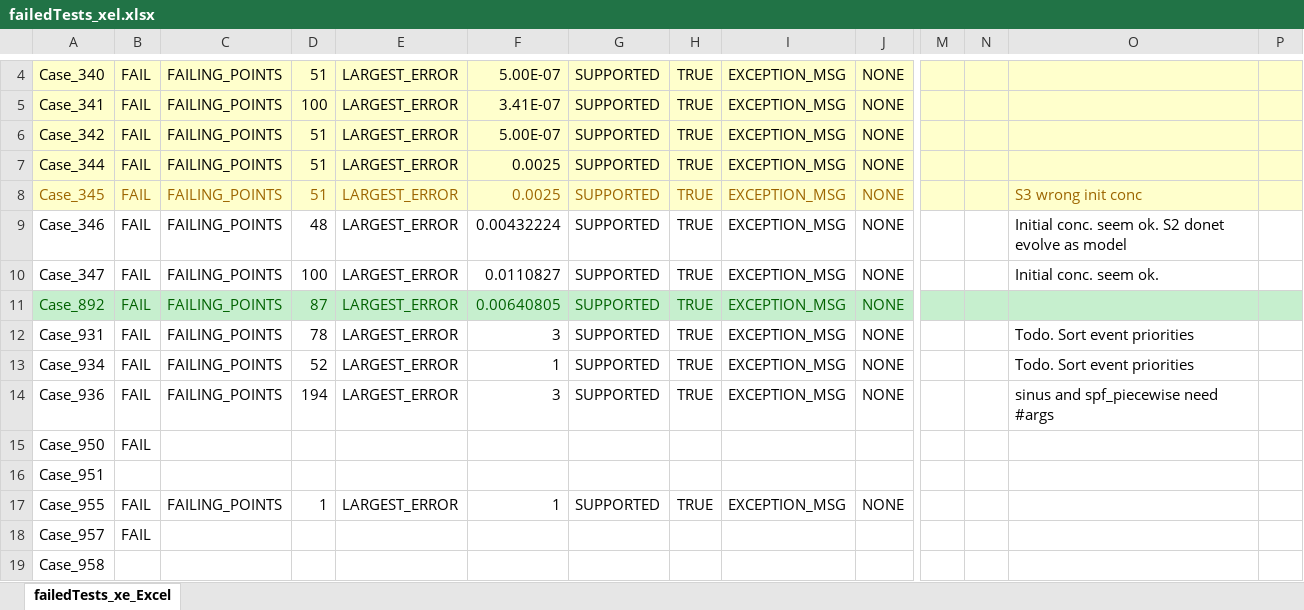
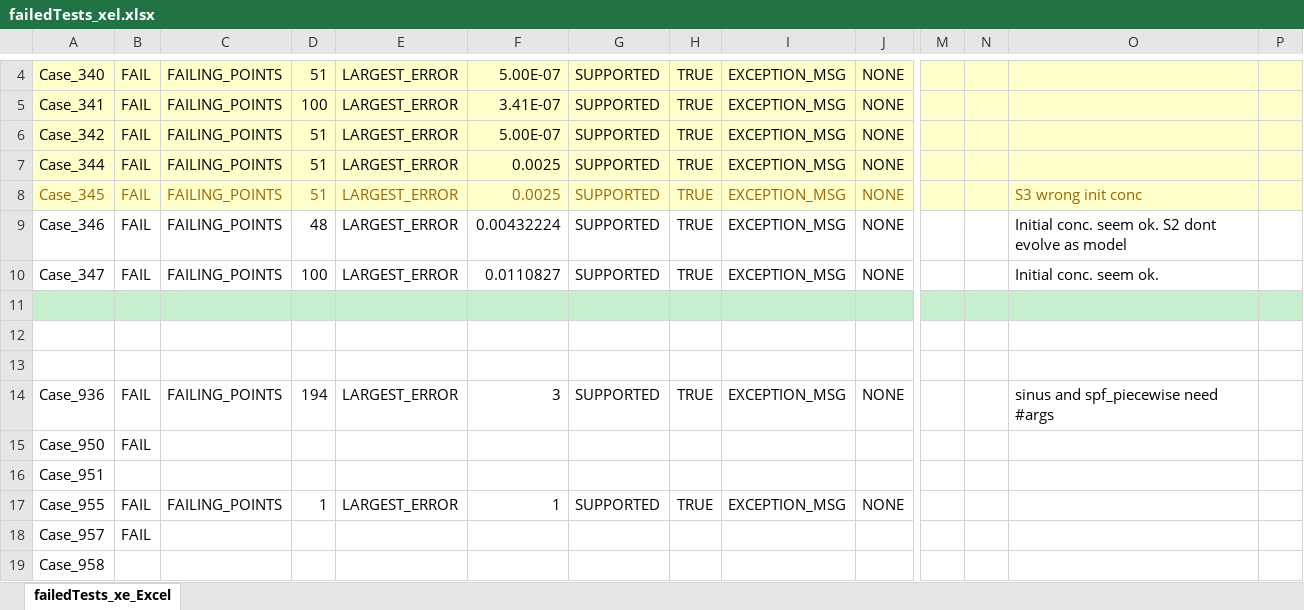
Before and after one commit to gregmedlock/roadrunnerwork, an Excel workbook: Misc/TestSuiteReports/failedTests_xel.xlsx, sheet failedTests_xe_Excel, drawn as a sheet; only a part is shown, gaps mark what is left out; values as stored, in another font and other column widths than the file's, no borders; rows hold the shown columns only; the diff names each change by its address in the sheet, - before the commit and + after, or states it on an @@ line.

Commit message:
Enabled eventPriorities array Added a new class rrEvent, that correspond to a simple event representation. It can be sorted in an Array Worked on SortEvenPriorities
Enabled some randomness..
Cleaned up some c code generation

This revision made model 892, 931 934 936 to pass
new models NOT passing are 935 952 964 965 966

```diff
--- a/Misc/TestSuiteReports/failedTests_xel.xlsx (sheet failedTests_xe_Excel)
+++ b/Misc/TestSuiteReports/failedTests_xel.xlsx (sheet failedTests_xe_Excel)
-O9: …ok. S2 donet evolve as…
+O9: …ok. S2 dont evolve as…
-row 11: Case_892 | FAIL | FAILING_POINTS | 87 | LARGEST_ERROR | 0.00640805 | SUPPORTED | TRUE | EXCEPTION_MSG | NONE
+row 11: (empty)
-row 12: Case_931 | FAIL | FAILING_POINTS | 78 | LARGEST_ERROR | 3 | SUPPORTED | TRUE | EXCEPTION_MSG | NONE |  |  | Todo. Sort event priorities
+row 12: (empty)
-row 13: Case_934 | FAIL | FAILING_POINTS | 52 | LARGEST_ERROR | 1 | SUPPORTED | TRUE | EXCEPTION_MSG | NONE |  |  | Todo. Sort event priorities
+row 13: (empty)
```
Also changed, not shown: 29 other files.
